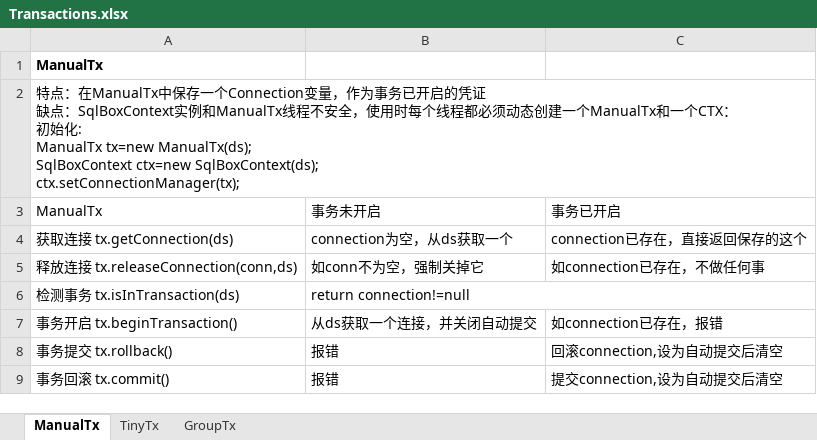
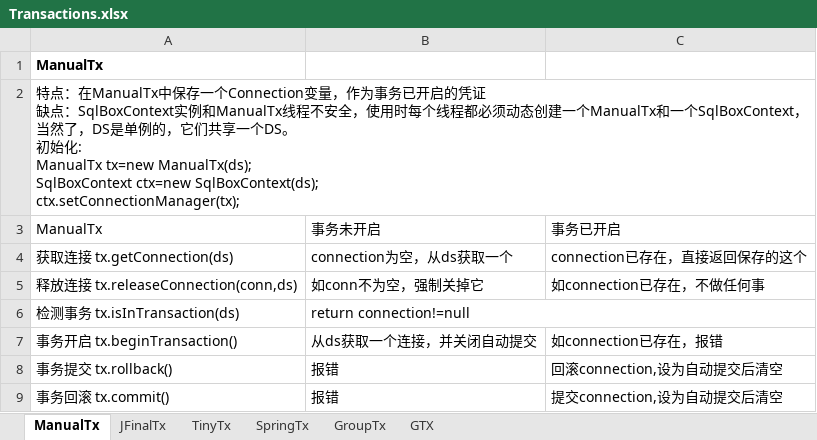
Before and after one commit to drinkjava2/jSqlBox, an Excel workbook: doc/Transactions.xlsx, sheet ManualTx, drawn as a sheet; values as stored, in another font and other column widths than the file's, no borders; ↵ is a line break in a cell; the diff names each change by its address in the sheet, - before the commit and + after, or states it on an @@ line.

```diff
--- a/doc/Transactions.xlsx (sheet ManualTx)
+++ b/doc/Transactions.xlsx (sheet ManualTx)
+sheet tab: JFinalTx
+sheet tab: SpringTx
+sheet tab: GTX
-A2: …一个CTX： ↵ 初…
+A2: …一个SqlBoxContext，当然了，DS是单例的，它们共享一个DS。 ↵ 初…
```
Also changed, not shown: sheet GroupTx, sheet TinyTx, 5 other files.
